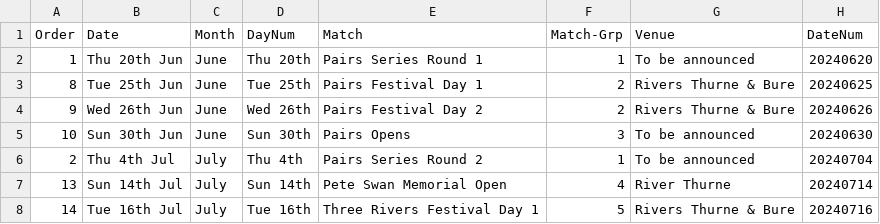
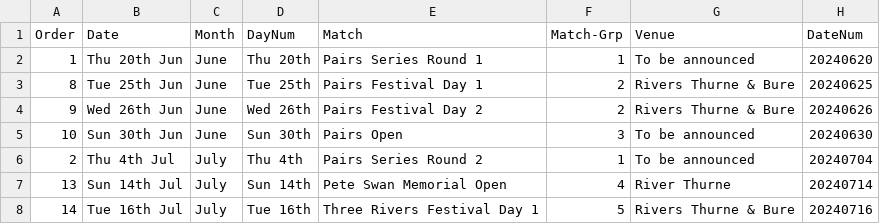
Before and after one commit to ndaa-developer/ndaa-release-two, a CSV file: _data/matches.csv, drawn as a sheet; only a part is shown; the diff names each change by its address in the sheet, - before the commit and + after, or states it on an @@ line.

```diff
--- a/_data/matches.csv
+++ b/_data/matches.csv
-E5: Pairs Opens
+E5: Pairs Open
```
Also changed, not shown: 1 other file.
